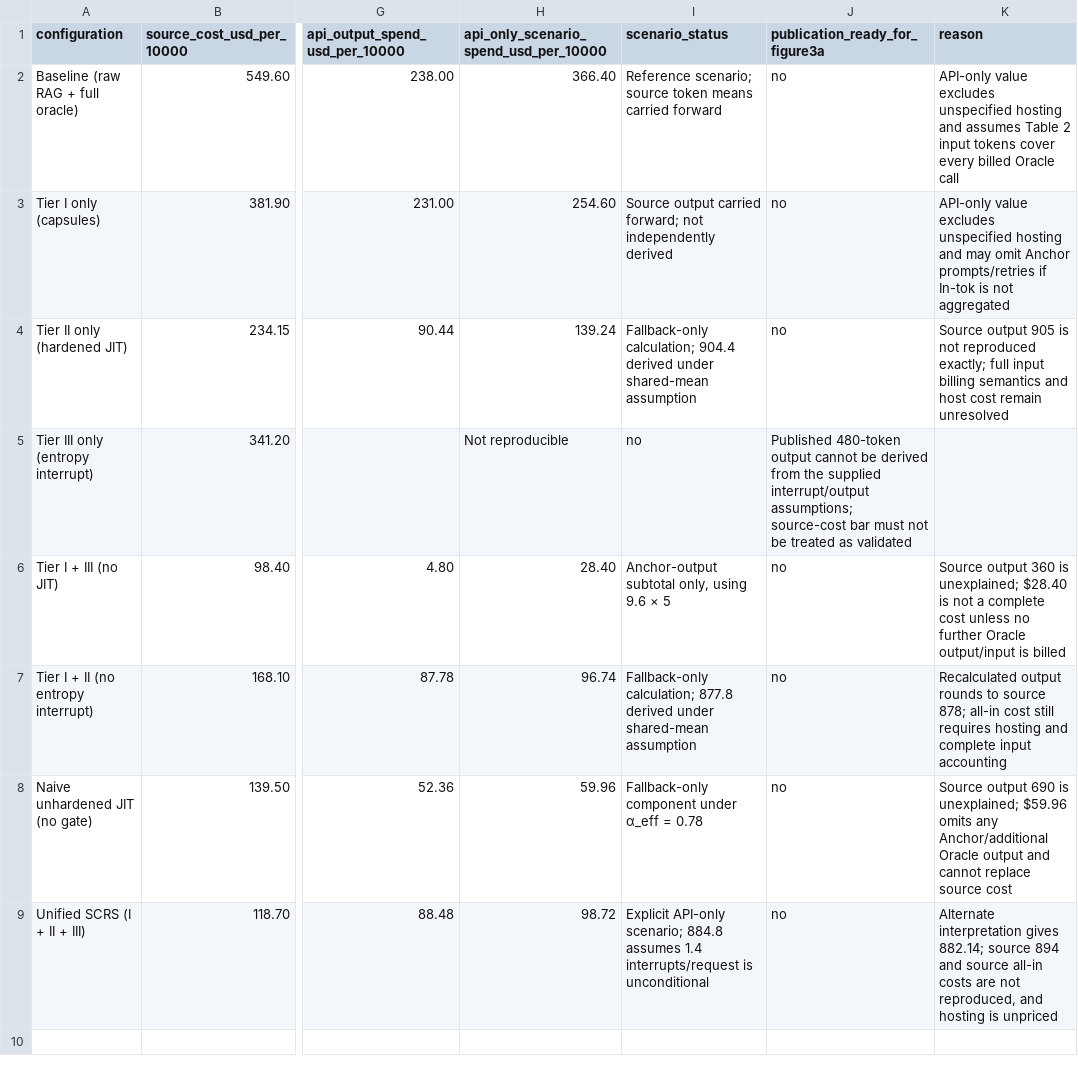
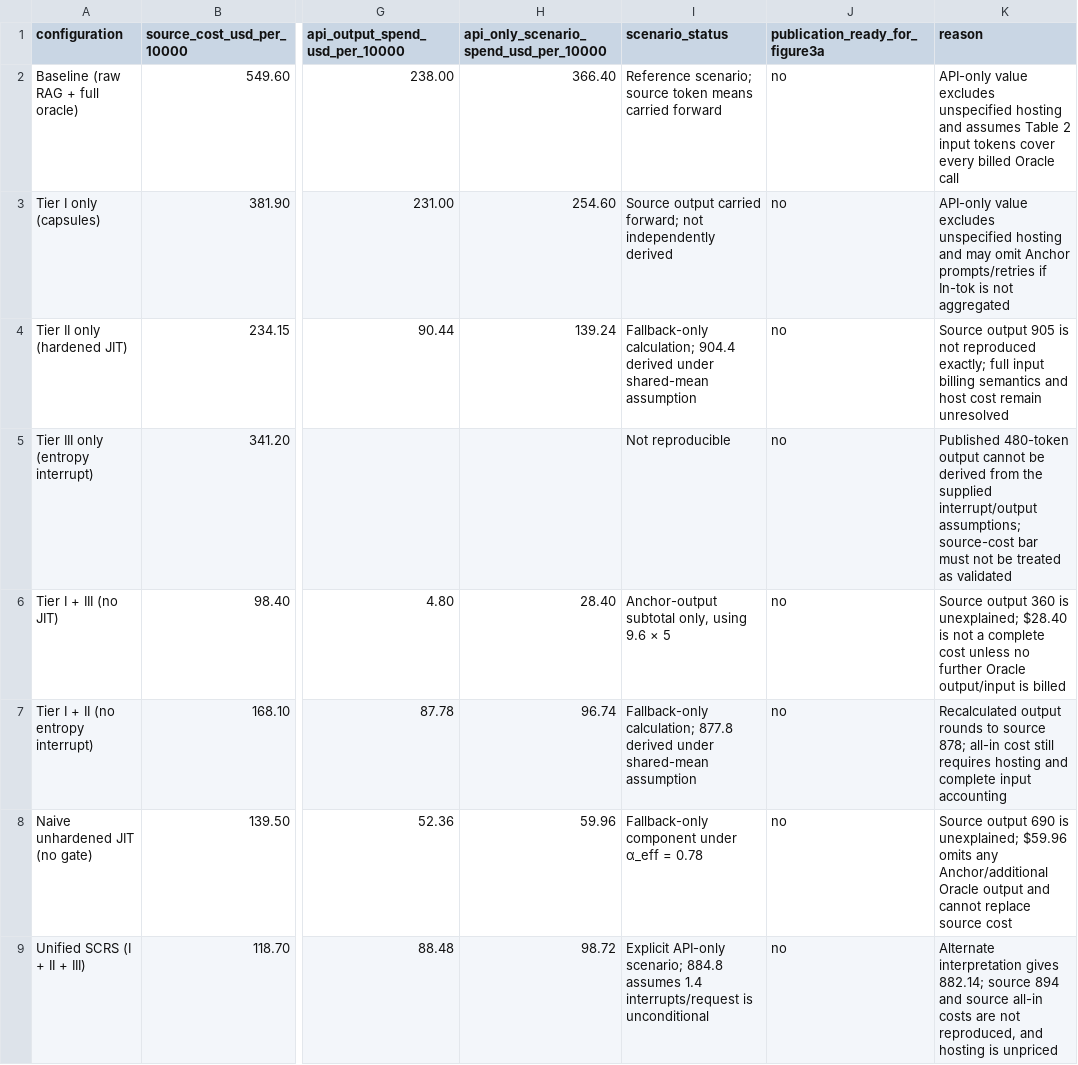
Before and after one commit to DiabloNova/Symbolically-Compiled-Reasoning-Serving, a CSV file: results_article/p0/R1/figure3_cost_data.csv, drawn as a sheet; only a part is shown, gaps mark what is left out; the diff names each change by its address in the sheet, - before the commit and + after, or states it on an @@ line.

Commit message:
Fix CSV field alignment for unreproduced Tier III cost row

```diff
--- a/results_article/p0/R1/figure3_cost_data.csv
+++ b/results_article/p0/R1/figure3_cost_data.csv
-H5: Not reproducible
+H5: (empty)
-I5 (scenario_status): no
+I5 (scenario_status): Not reproducible
-J5 (publication_ready_for_figure3a): Published 480-token output cannot be derived from the supplied interrupt/output assumptions; source-cost bar must not be treated as validated
+J5 (publication_ready_for_figure3a): no
-K5 (reason): (empty)
+K5 (reason): Published 480-token output cannot be derived from the supplied interrupt/output assumptions; source-cost bar must not be treated as validated
```
